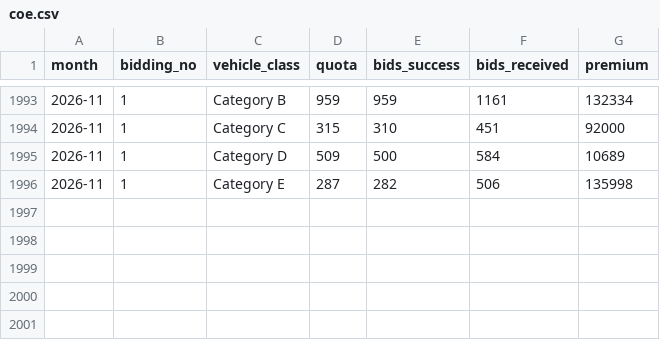
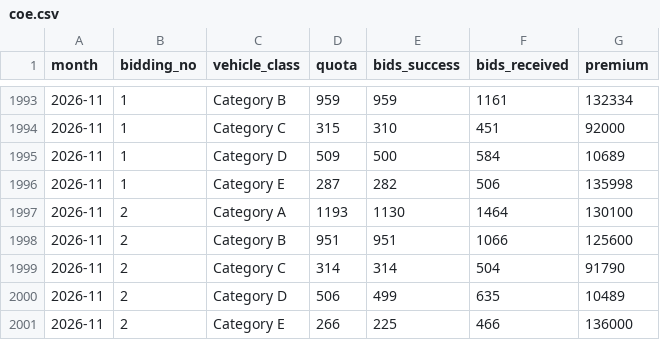
Before and after one commit to StanleySP-eng/EP0418-labs, a CSV file: docs/data/coe.csv, drawn as a sheet; only a part is shown, gaps mark what is left out.

```diff
--- a/docs/data/coe.csv
+++ b/docs/data/coe.csv
@@ -1996 +1996,6 @@ month,bidding_no,vehicle_class,quota,bids_success,bids_received,premium
 2026-11,1,Category E,287,282,506,135998
+2026-11,2,Category A,1193,1130,1464,130100
+2026-11,2,Category B,951,951,1066,125600
+2026-11,2,Category C,314,314,504,91790
+2026-11,2,Category D,506,499,635,10489
+2026-11,2,Category E,266,225,466,136000
```
Also changed, not shown: docs/data/psi_hourly.csv, docs/data/rain_daily.csv, 1 other file.
